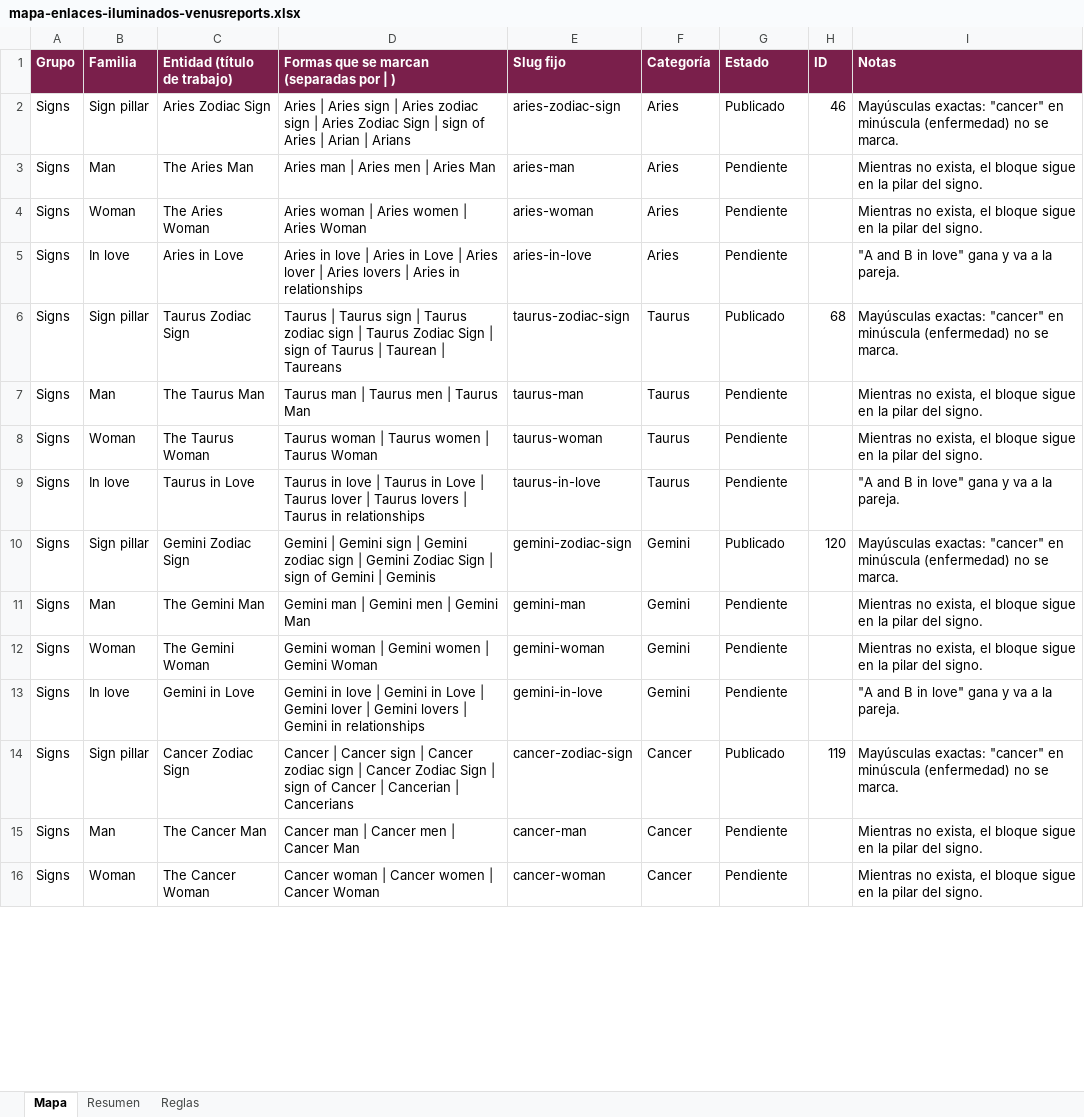
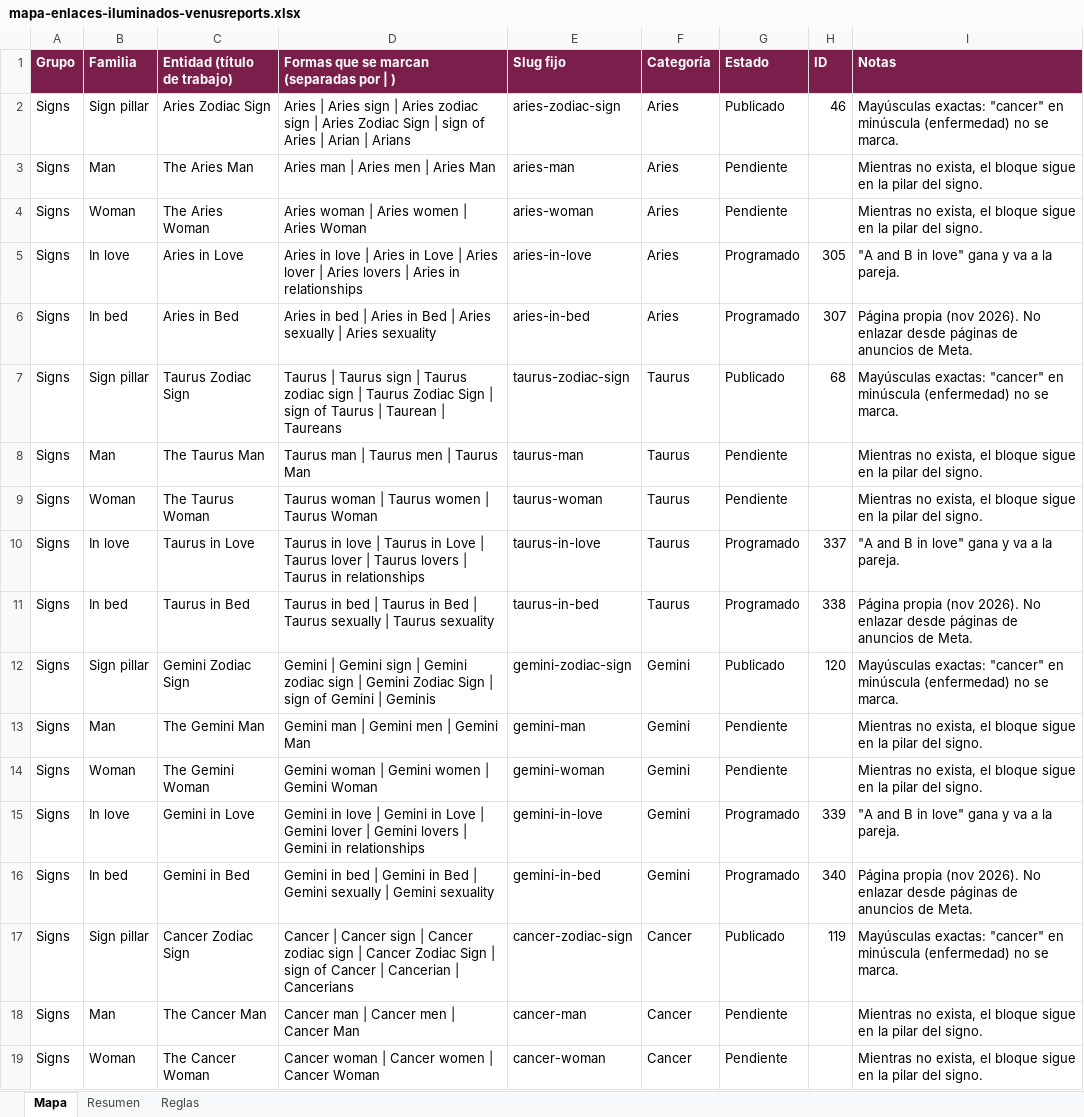
Before and after one commit to yaguare/onazareno-imagens, an Excel workbook: mapas/fuentes/mapa-enlaces-iluminados-venusreports.xlsx, sheet Mapa, drawn as a sheet; only a part is shown; values as stored, in another font and other column widths than the file's, no borders; conditional formats not drawn; addresses are those after the commit; the diff covers the shown part only; the diff names each change by its address in the sheet, - before the commit and + after, or states it on an @@ line.

```diff
--- a/mapas/fuentes/mapa-enlaces-iluminados-venusreports.xlsx (sheet Mapa)
+++ b/mapas/fuentes/mapa-enlaces-iluminados-venusreports.xlsx (sheet Mapa)
-G5 (Estado): Pendiente
+G5 (Estado): Programado
-H5 (ID): (empty)
+H5 (ID): 305
+row 6: Signs | In bed | Aries in Bed | Aries in bed | Aries in Bed | Aries sexually | Aries sexuality | aries-in-bed | Aries | Programado | 307 | Página propia (nov 2026). No enlazar desde páginas de anuncios de Meta.
-G10 (Estado): Pendiente
+G10 (Estado): Programado
-H10 (ID): (empty)
+H10 (ID): 337
+row 11: Signs | In bed | Taurus in Bed | Taurus in bed | Taurus in Bed | Taurus sexually | Taurus sexuality | taurus-in-bed | Taurus | Programado | 338 | Página propia (nov 2026). No enlazar desde páginas de anuncios de Meta.
-G15 (Estado): Pendiente
+G15 (Estado): Programado
-H15 (ID): (empty)
+H15 (ID): 339
+row 16: Signs | In bed | Gemini in Bed | Gemini in bed | Gemini in Bed | Gemini sexually | Gemini sexuality | gemini-in-bed | Gemini | Programado | 340 | Página propia (nov 2026). No enlazar desde páginas de anuncios de Meta.
```
Also changed, not shown: 9 added rows and 18 edited cells elsewhere in this sheet, sheet Resumen, 3 other files.
